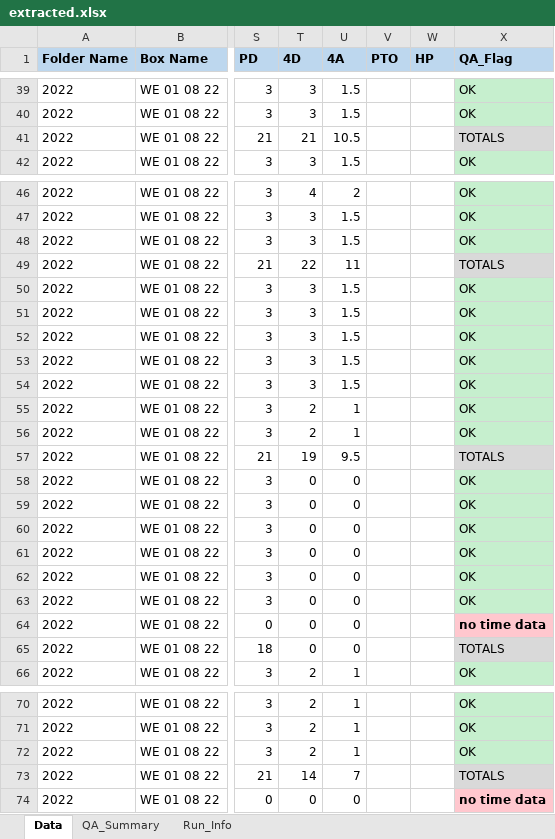
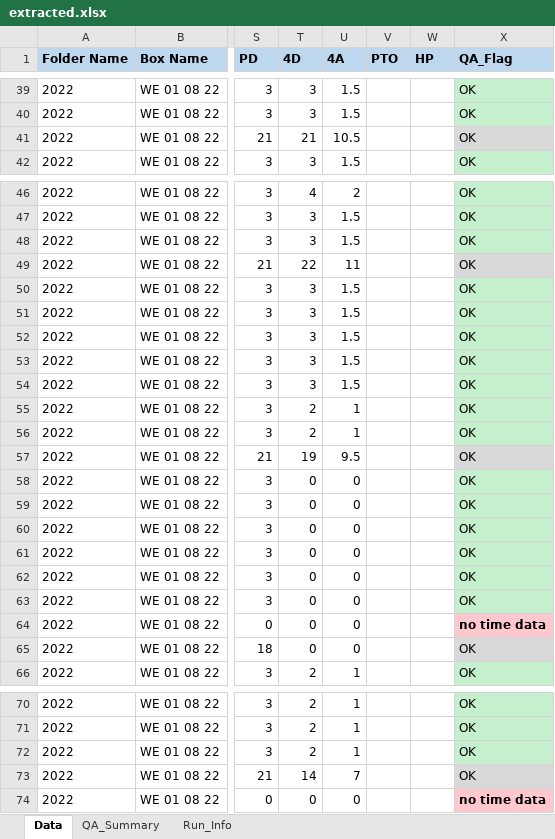
Before and after one commit to Zubin123/Extract-excel, an Excel workbook: output/extracted.xlsx, sheet Data, drawn as a sheet; only a part is shown, gaps mark what is left out; values as stored, in another font and other column widths than the file's, no borders; the diff covers the shown part only; the diff names each change by its address in the sheet, - before the commit and + after, or states it on an @@ line.

```diff
--- a/output/extracted.xlsx (sheet Data)
+++ b/output/extracted.xlsx (sheet Data)
-X41 (QA_Flag): TOTALS
+X41 (QA_Flag): OK
-X49 (QA_Flag): TOTALS
+X49 (QA_Flag): OK
-X57 (QA_Flag): TOTALS
+X57 (QA_Flag): OK
-X65 (QA_Flag): TOTALS
+X65 (QA_Flag): OK
-X73 (QA_Flag): TOTALS
+X73 (QA_Flag): OK
```
Also changed, not shown: 7 edited cells elsewhere in this sheet, sheet Run_Info, 6 other files.
